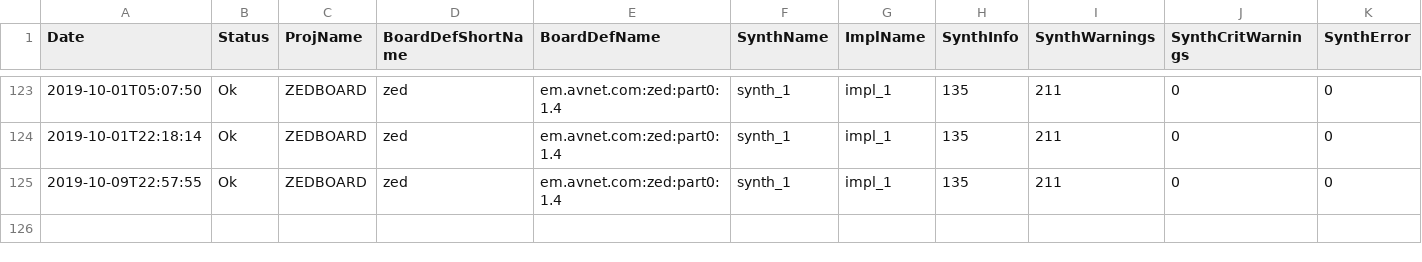
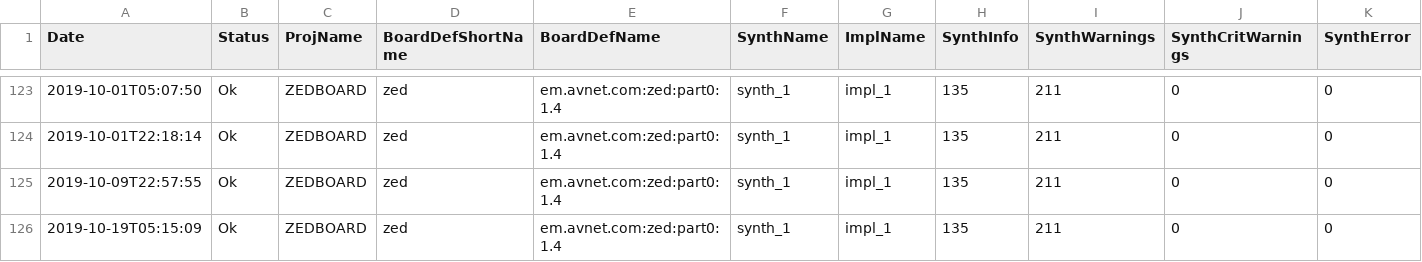
Before and after one commit to zakinder/VIDEO_STREAM, a CSV file: ZEDBOARD/prebuilt/hardware/hardware_summary.csv, drawn as a sheet; only a part is shown, gaps mark what is left out; rows hold the shown columns only; the diff names each change by its address in the sheet, - before the commit and + after, or states it on an @@ line.

```diff
--- a/ZEDBOARD/prebuilt/hardware/hardware_summary.csv
+++ b/ZEDBOARD/prebuilt/hardware/hardware_summary.csv
+row 126: 2019-10-19T05:15:09 | Ok | ZEDBOARD | zed | em.avnet.com:zed:part0:1.4 | synth_1 | impl_1 | 135 | 211 | 0 | 0
```
Also changed, not shown: ZEDBOARD/prebuilt/hardware/zed/reports/ZEDBOARD_io_report.csv, 7 other files.
